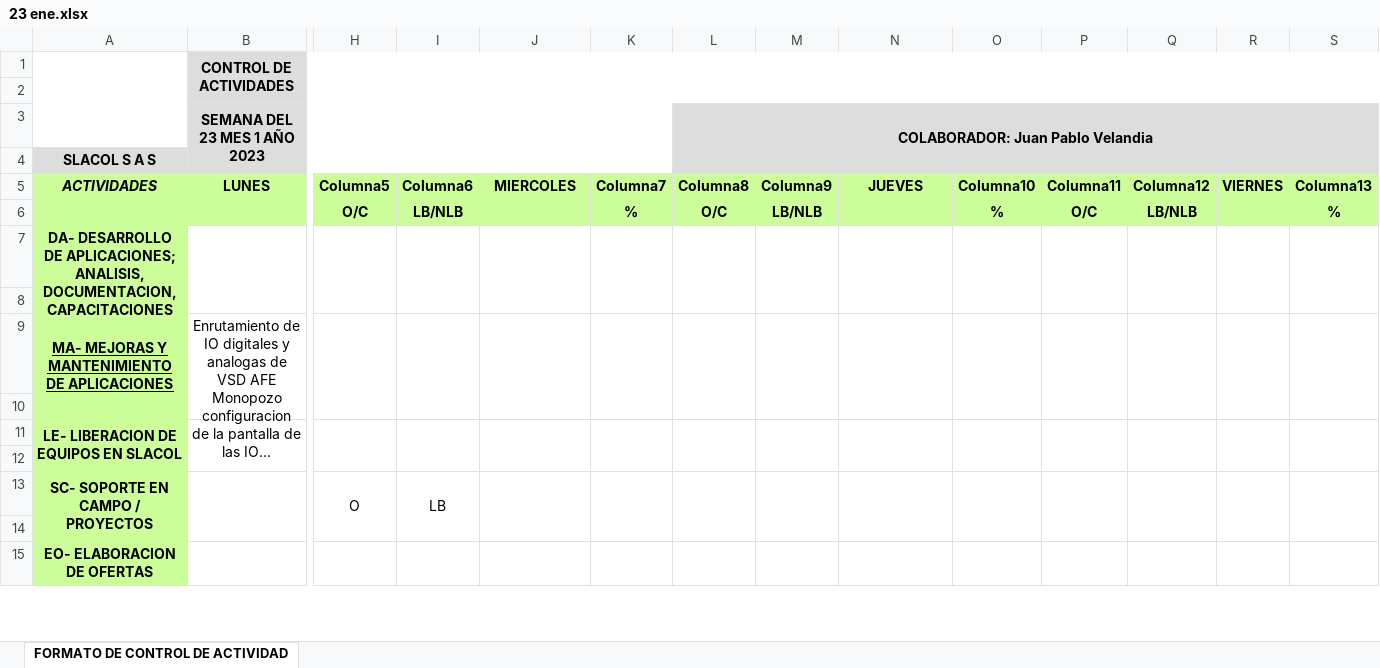
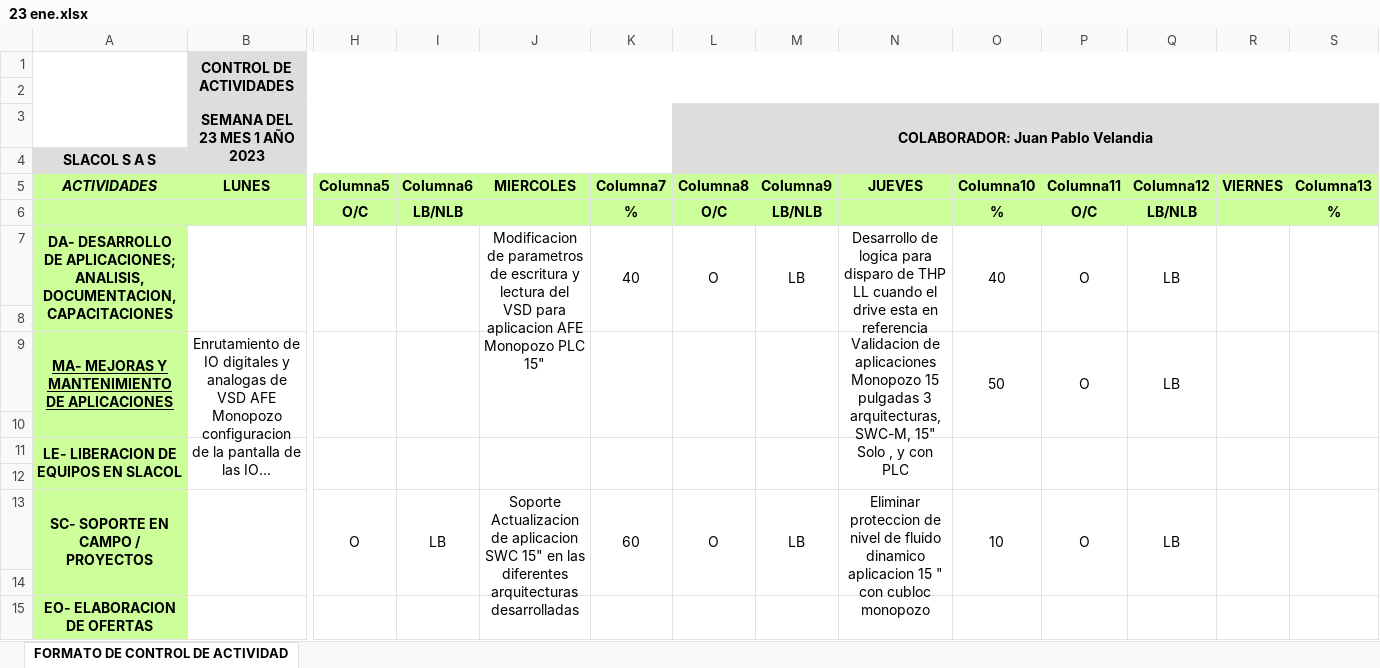
Before and after one commit to VelandiaJuan/horasExtra, an Excel workbook: Reporte Actividades/2023/1.Enero/23 ene.xlsx, sheet FORMATO DE CONTROL DE ACTIVIDAD, drawn as a sheet; only a part is shown, gaps mark what is left out; long unchanged cells end in …; values as stored, in another font and other column widths than the file's, no borders; charts and pictures and table styles not drawn; removed rows and columns are numbered as before the commit, all else as after; rows hold the shown columns only; the diff names each change by its address in the sheet, - before the commit and + after, or states it on an @@ line.

Commit message:
Update 23 ene.xlsx

```diff
--- a/Reporte Actividades/2023/1.Enero/23 ene.xlsx (sheet FORMATO DE CONTROL DE ACTIVIDAD)
+++ b/Reporte Actividades/2023/1.Enero/23 ene.xlsx (sheet FORMATO DE CONTROL DE ACTIVIDAD)
-row 7: DA- DESARROLLO DE APLICACIONES; ANALISIS, DOCUMENTACION, CAPACITACIONES
+row 7: DA- DESARROLLO DE APLICACIONES; ANALISIS, DOCUMENTACION, CAPACITACIONES |  |  |  | Modificacion de parametros de escritura y lectura del VSD para aplicacion AFE Monopozo PLC 15" | 40 | O | LB | Desarrollo de logica para disparo de THP LL cuando el drive esta en referencia | 40 | O | LB
-N9: (empty)
+N9: Validacion de aplicaciones Monopozo 15 pulgadas 3 arquitecturas, SWC-M, 15" Solo , y con PLC
-O9: (empty)
+O9: 50
-P9: (empty)
+P9: O
-Q9: (empty)
+Q9: LB
-J13: (empty)
+J13: Soporte Actualizacion de aplicacion SWC 15" en las diferentes arquitecturas desarrolladas
-K13: (empty)
+K13: 60
-L13 (COLABORADOR: Juan Pablo Velandia): (empty)
+L13 (COLABORADOR: Juan Pablo Velandia): O
-M13: (empty)
+M13: LB
-N13: (empty)
+N13: Eliminar proteccion de nivel de fluido dinamico aplicacion 15 " con cubloc monopozo
-O13: (empty)
+O13: 10
-P13: (empty)
+P13: O
-Q13: (empty)
+Q13: LB
```
Also changed, not shown: charts or pictures.
